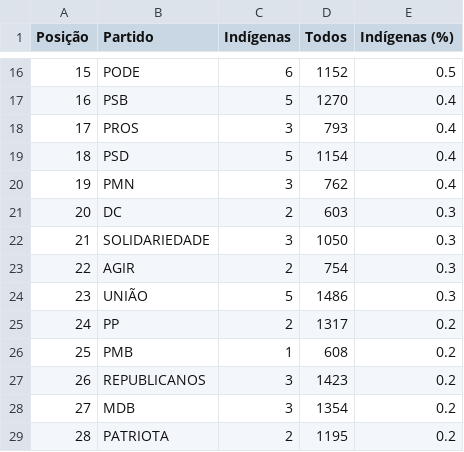
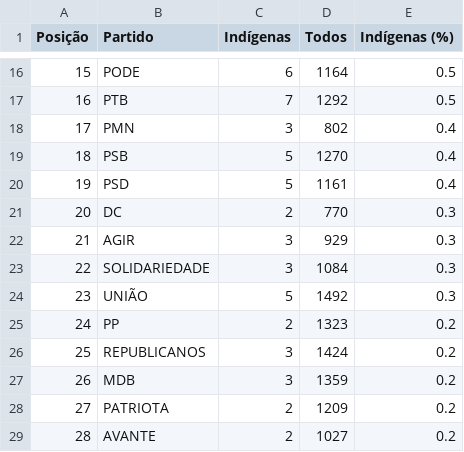
Before and after one commit to rafagarc/eleicoes_2022, a CSV file: indigenas_partidos.csv, drawn as a sheet; only a part is shown, gaps mark what is left out; the diff covers the shown part only.

```diff
--- a/indigenas_partidos.csv
+++ b/indigenas_partidos.csv
@@ -16,14 +16,14 @@ Posição,Partido,Indígenas,Todos,Indígenas (%)
-15,PODE,6,1152,0.5
-16,PSB,5,1270,0.4
-17,PROS,3,793,0.4
-18,PSD,5,1154,0.4
-19,PMN,3,762,0.4
-20,DC,2,603,0.3
-21,SOLIDARIEDADE,3,1050,0.3
-22,AGIR,2,754,0.3
-23,UNIÃO,5,1486,0.3
-24,PP,2,1317,0.2
-25,PMB,1,608,0.2
-26,REPUBLICANOS,3,1423,0.2
-27,MDB,3,1354,0.2
-28,PATRIOTA,2,1195,0.2
+15,PODE,6,1164,0.5
+16,PTB,7,1292,0.5
+17,PMN,3,802,0.4
+18,PSB,5,1270,0.4
+19,PSD,5,1161,0.4
+20,DC,2,770,0.3
+21,AGIR,3,929,0.3
+22,SOLIDARIEDADE,3,1084,0.3
+23,UNIÃO,5,1492,0.3
+24,PP,2,1323,0.2
+25,REPUBLICANOS,3,1424,0.2
+26,MDB,3,1359,0.2
+27,PATRIOTA,2,1209,0.2
+28,AVANTE,2,1027,0.2
```
Also changed, not shown: 39 edited cells elsewhere in this file, candidatos_partido.csv, idade_genero.csv, 10 other files.
